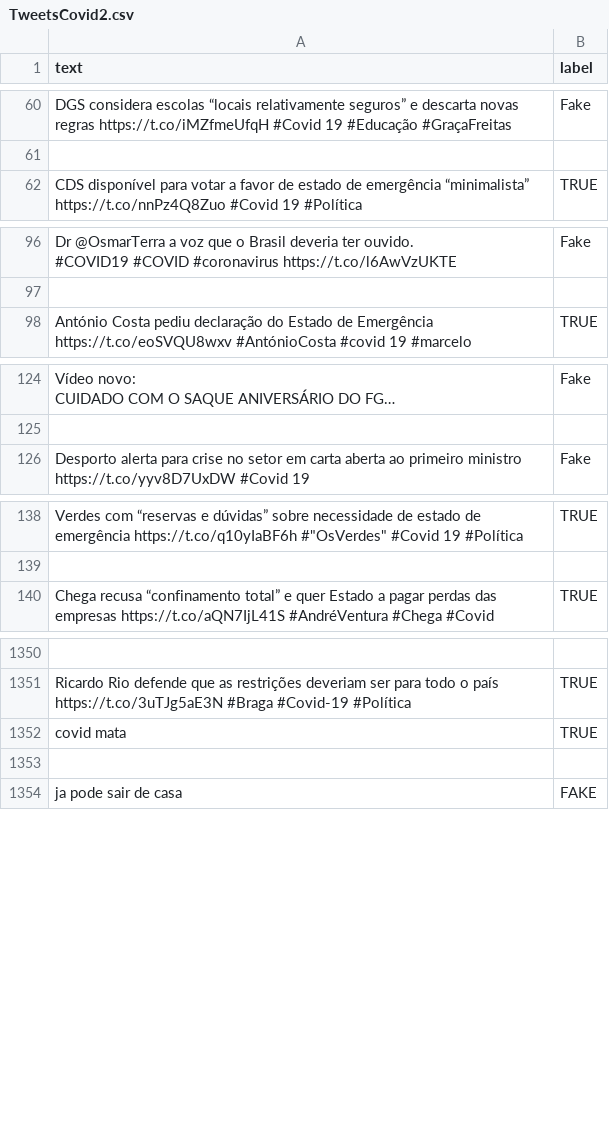
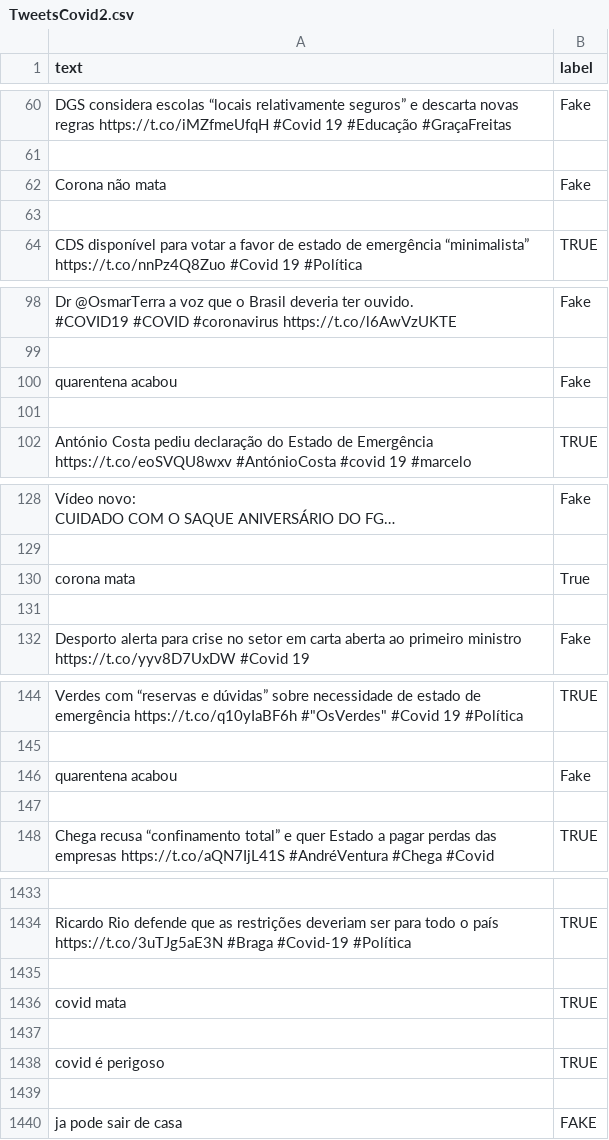
Before and after one commit to DaniloSouz/TCC, a CSV file: TweetsCovid2.csv, drawn as a sheet; only a part is shown, gaps mark what is left out; long unchanged cells end in …; the diff covers the shown part only; the diff names each change by its address in the sheet, - before the commit and + after, or states it on an @@ line.

```diff
--- a/TweetsCovid2.csv
+++ b/TweetsCovid2.csv
+row 62: Corona não mata | Fake
+row 63: (empty)
+row 100: quarentena acabou | Fake
+row 101: (empty)
+row 130: corona mata | True
+row 131: (empty)
+row 146: quarentena acabou | Fake
+row 147: (empty)
+row 1435: (empty)
+row 1438: covid é perigoso | TRUE
+row 1439: (empty)
```
Also changed, not shown: 79 added rows, 2 removed rows and 1 edited cell elsewhere in this file, 3 other files.
